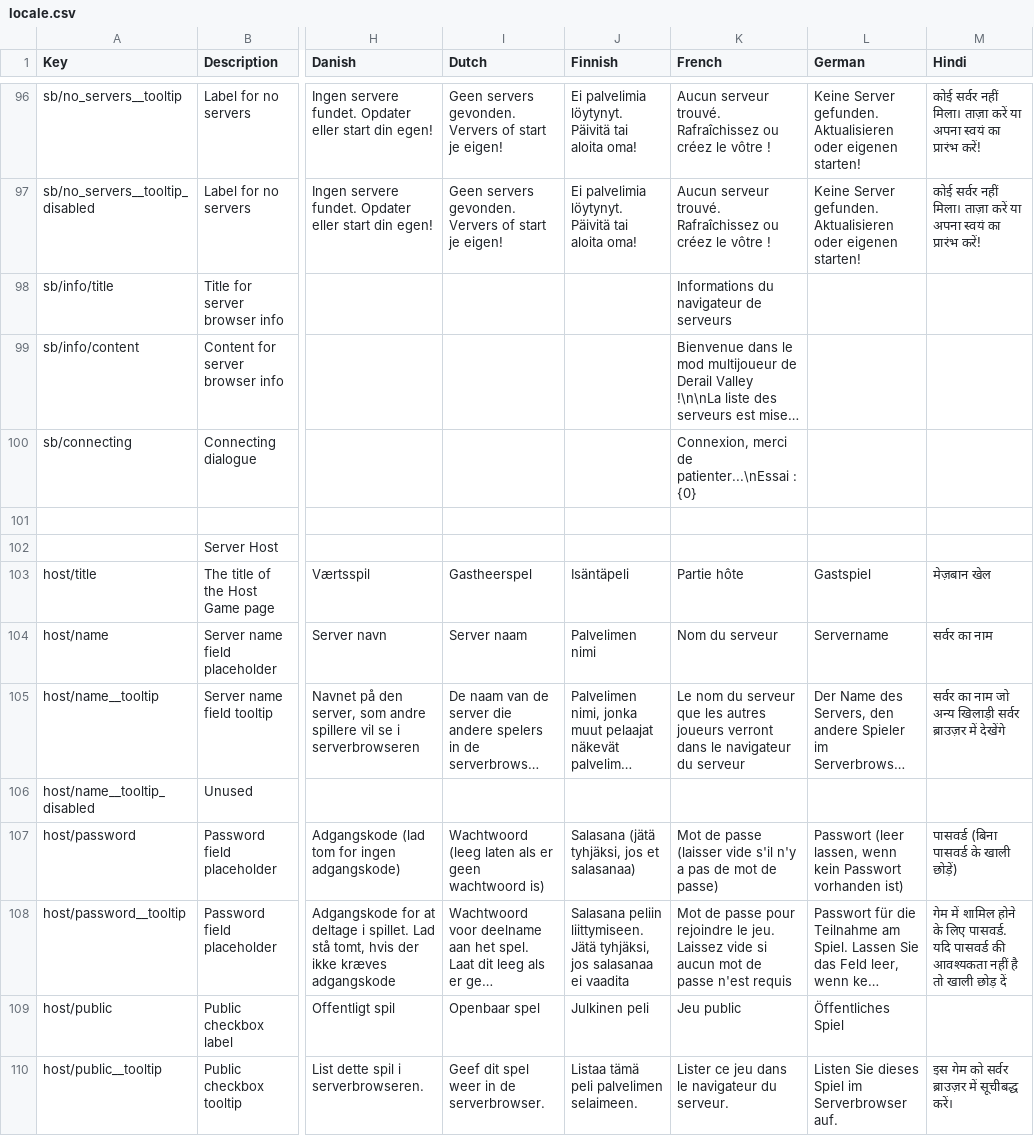
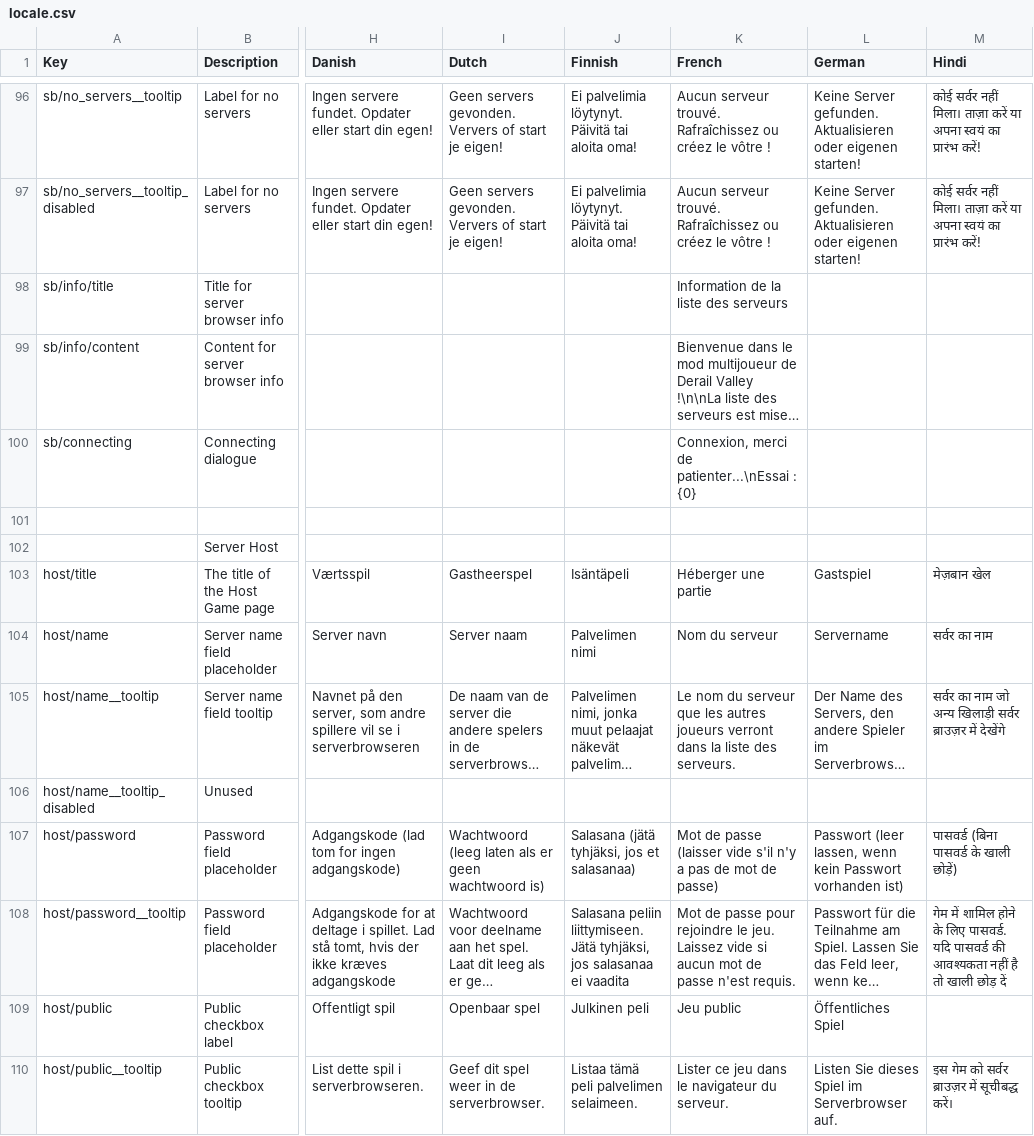
Before and after one commit to teflocarbon/dv-multiplayer, a CSV file: locale.csv, drawn as a sheet; only a part is shown, gaps mark what is left out; long unchanged cells end in …; the diff covers the shown part only; the diff names each change by its address in the sheet, - before the commit and + after, or states it on an @@ line.

Commit message:
Translated more terms to French
(cherry picked from commit 2e834b301f1b7ae6b1452771d4dddb0d8284a833)

```diff
--- a/locale.csv
+++ b/locale.csv
-K98 (French): Informations du navigateur de serveurs
+K98 (French): Information de la liste des serveurs
-K103 (French): Partie hôte
+K103 (French): Héberger une partie
-K105 (French): …verront dans le navigateur du serveur
+K105 (French): …verront dans la liste des serveurs.
-K108 (French): …passe n'est requis
+K108 (French): …passe n'est requis.
```
Also changed, not shown: 33 edited cells elsewhere in this file.
